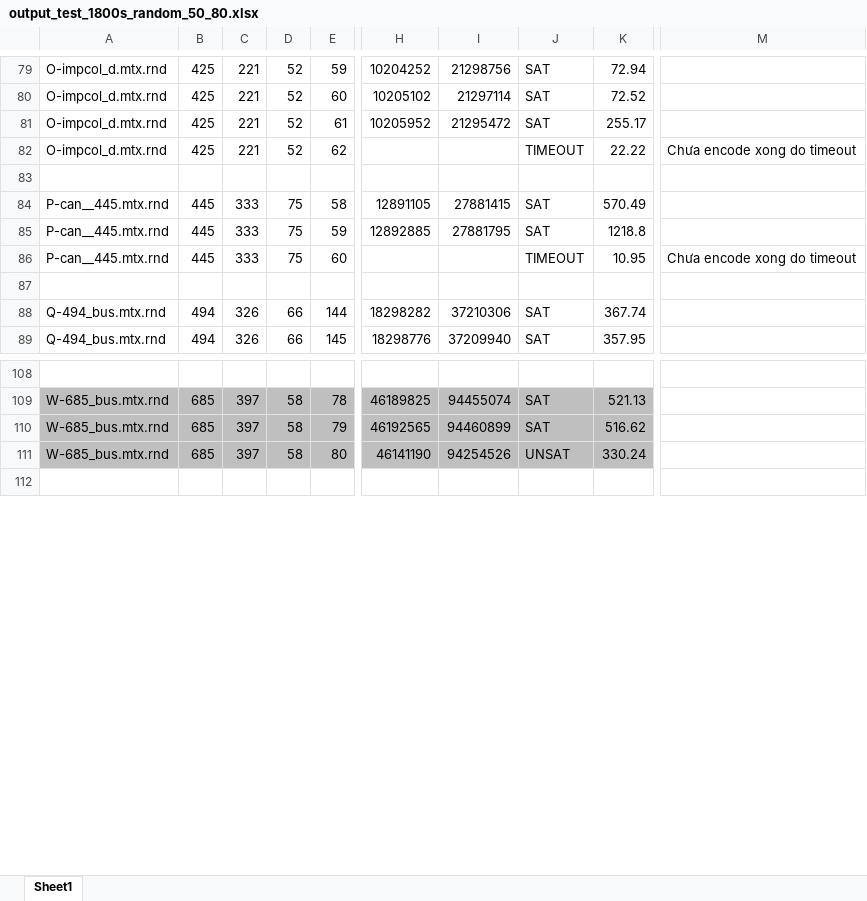
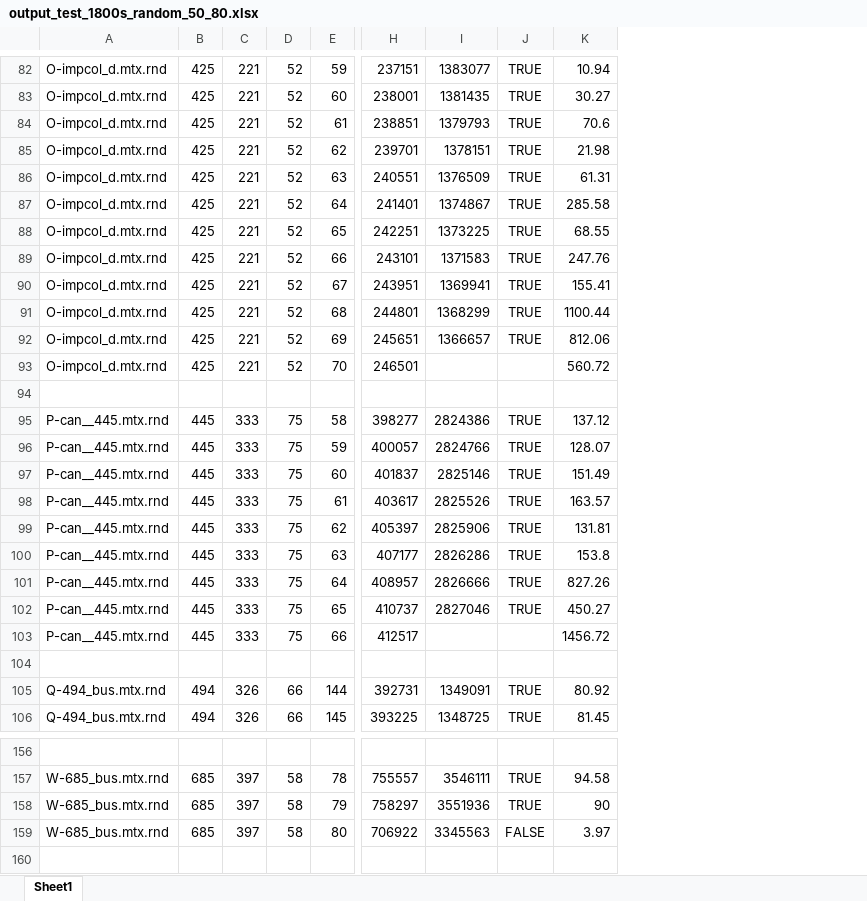
Before and after one commit to Shiner-2/AKL, an Excel workbook: output/output_test_1800s_random_50_80.xlsx, sheet Sheet1, drawn as a sheet; only a part is shown, gaps mark what is left out; values as stored, in another font and other column widths than the file's, no borders; removed rows and columns are numbered as before the commit, all else as after; rows hold the shown columns only; the diff covers the shown part only; the diff names each change by its address in the sheet, - before the commit and + after, or states it on an @@ line.

```diff
--- a/output/output_test_1800s_random_50_80.xlsx (sheet Sheet1)
+++ b/output/output_test_1800s_random_50_80.xlsx (sheet Sheet1)
-column H, rows 79-89: 10204252 | 10205102 | 10205952 |  |  | 12891105 | 12892885 |  |  | 18298282 | 18298776; rows 109-111: 46189825 | 46192565 | 46141190
-column I, rows 79-89: 21298756 | 21297114 | 21295472 |  |  | 27881415 | 27881795 |  |  | 37210306 | 37209940; rows 109-111: 94455074 | 94460899 | 94254526
-column J, rows 79-89: SAT | SAT | SAT | TIMEOUT |  | SAT | SAT | TIMEOUT |  | SAT | SAT; rows 109-111: SAT | SAT | UNSAT
-column K, rows 79-89: 72.94 | 72.52 | 255.17 | 22.22 |  | 570.49 | 1218.8 | 10.95 |  | 367.74 | 357.95; rows 109-111: 521.13 | 516.62 | 330.24
-column M, rows 82-86: Chưa encode xong do timeout |  |  |  | Chưa encode xong do timeout
+column H, rows 82-85: 237151 | 238001 | 238851 | 239701; rows 95-97: 398277 | 400057 | 401837; rows 105-106: 392731 | 393225; rows 157-159: 755557 | 758297 | 706922
+column I, rows 82-85: 1383077 | 1381435 | 1379793 | 1378151; rows 95-97: 2824386 | 2824766 | 2825146; rows 105-106: 1349091 | 1348725; rows 157-159: 3546111 | 3551936 | 3345563
+column J, rows 82-85: all TRUE; rows 95-97: all TRUE; rows 105-106: TRUE | TRUE; rows 157-159: TRUE | TRUE | FALSE
+column K, rows 82-85: 10.94 | 30.27 | 70.6 | 21.98; rows 95-97: 137.12 | 128.07 | 151.49; rows 105-106: 80.92 | 81.45; rows 157-159: 94.58 | 90 | 3.97
+row 86: O-impcol_d.mtx.rnd | 425 | 221 | 52 | 63 | 240551 | 1376509 | TRUE | 61.31
+row 87: O-impcol_d.mtx.rnd | 425 | 221 | 52 | 64 | 241401 | 1374867 | TRUE | 285.58
+row 88: O-impcol_d.mtx.rnd | 425 | 221 | 52 | 65 | 242251 | 1373225 | TRUE | 68.55
+row 89: O-impcol_d.mtx.rnd | 425 | 221 | 52 | 66 | 243101 | 1371583 | TRUE | 247.76
+row 90: O-impcol_d.mtx.rnd | 425 | 221 | 52 | 67 | 243951 | 1369941 | TRUE | 155.41
+row 91: O-impcol_d.mtx.rnd | 425 | 221 | 52 | 68 | 244801 | 1368299 | TRUE | 1100.44
+row 92: O-impcol_d.mtx.rnd | 425 | 221 | 52 | 69 | 245651 | 1366657 | TRUE | 812.06
+row 93: O-impcol_d.mtx.rnd | 425 | 221 | 52 | 70 | 246501 |  |  | 560.72
+row 98: P-can__445.mtx.rnd | 445 | 333 | 75 | 61 | 403617 | 2825526 | TRUE | 163.57
+row 99: P-can__445.mtx.rnd | 445 | 333 | 75 | 62 | 405397 | 2825906 | TRUE | 131.81
+row 100: P-can__445.mtx.rnd | 445 | 333 | 75 | 63 | 407177 | 2826286 | TRUE | 153.8
+row 101: P-can__445.mtx.rnd | 445 | 333 | 75 | 64 | 408957 | 2826666 | TRUE | 827.26
+row 102: P-can__445.mtx.rnd | 445 | 333 | 75 | 65 | 410737 | 2827046 | TRUE | 450.27
+row 103: P-can__445.mtx.rnd | 445 | 333 | 75 | 66 | 412517 |  |  | 1456.72
-A157:E159 fill: #BFBFBF
+A157:E159 fill: none
```
Also changed, not shown: 36 added rows, 2 removed rows, 1 removed column, 1 edited cell and cell formats elsewhere in this sheet, 14 other files.
